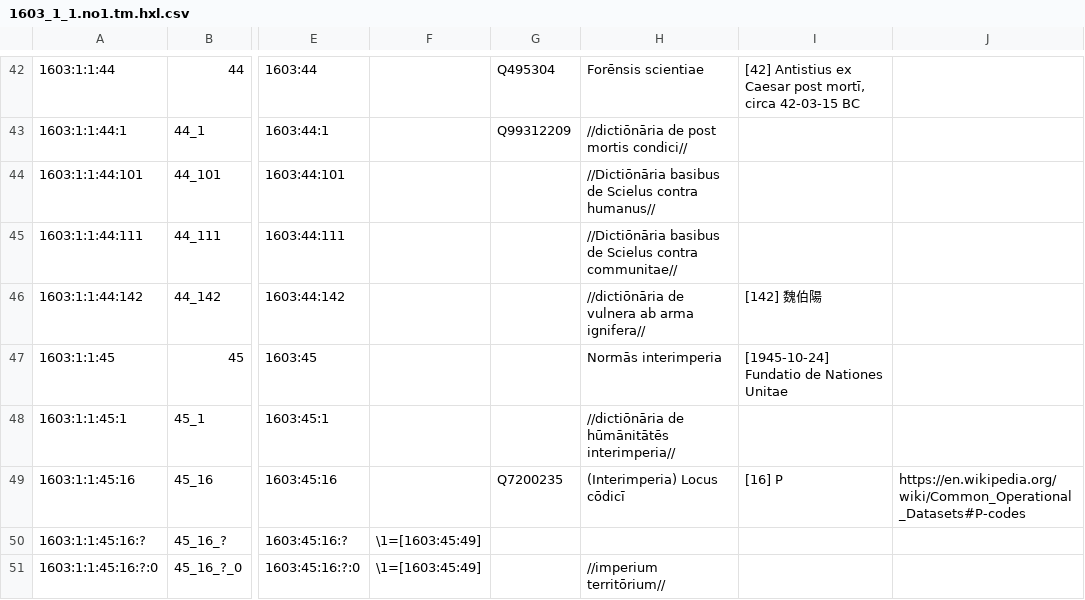
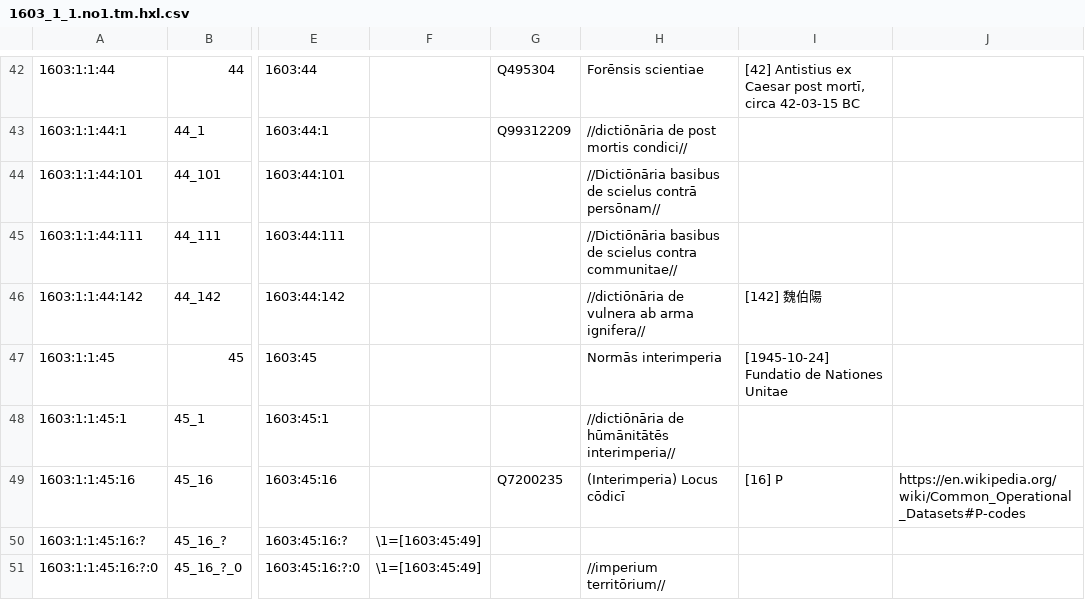
Before and after one commit to EticaAI/lexicographi-sine-finibus, a CSV file: officinam/1603/1/1/1603_1_1.no1.tm.hxl.csv, drawn as a sheet; only a part is shown, gaps mark what is left out; the diff names each change by its address in the sheet, - before the commit and + after, or states it on an @@ line.

Commit message:
Stricter nomenclature; [1603:44:101] //Dictiōnāria basibus de scielus contrā persōnam//

```diff
--- a/officinam/1603/1/1/1603_1_1.no1.tm.hxl.csv
+++ b/officinam/1603/1/1/1603_1_1.no1.tm.hxl.csv
-H44: …basibus de Scielus contra humanus//
+H44: …basibus de scielus contrā persōnam//
-H45: …basibus de Scielus contra communitae//
+H45: …basibus de scielus contra communitae//
```
Also changed, not shown: 3 other files.
